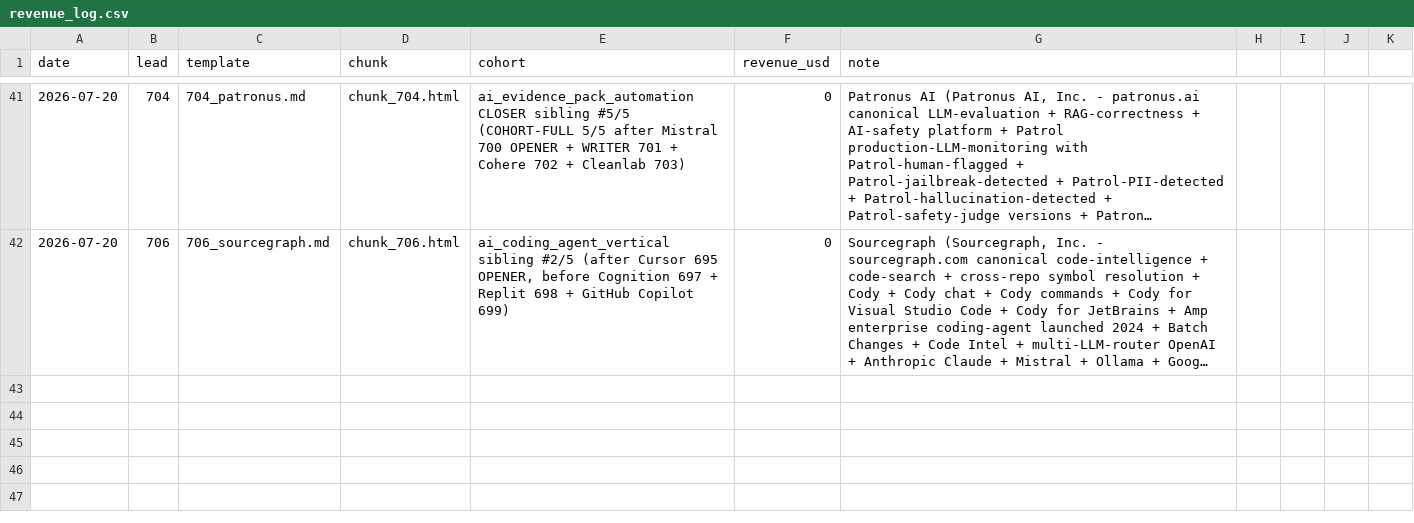
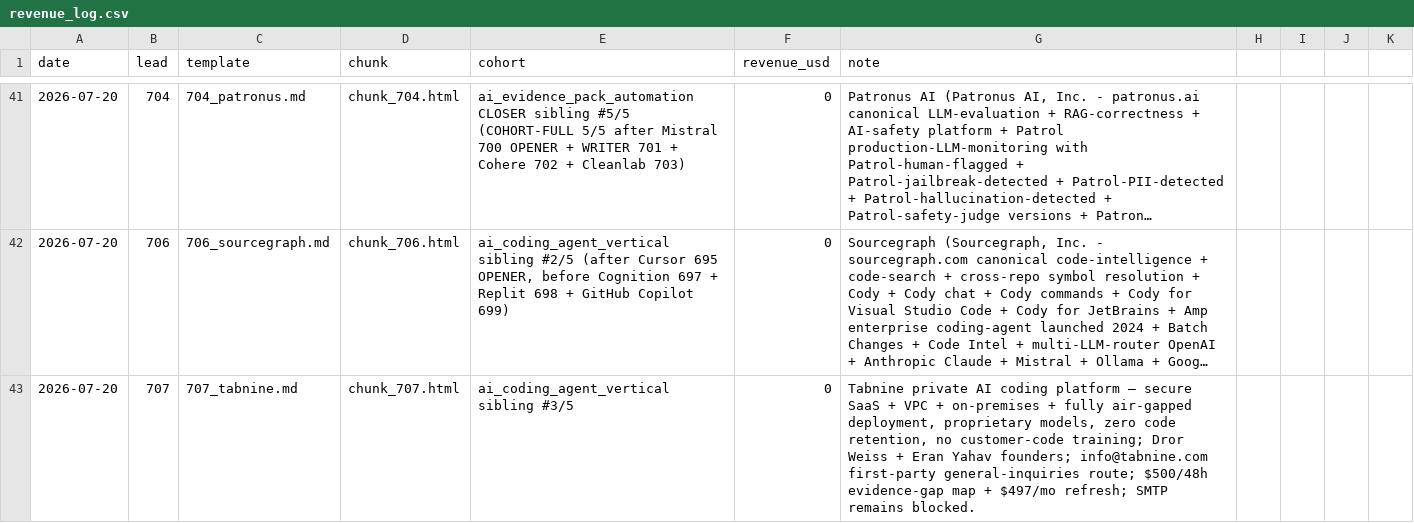
Before and after one commit to TalonForgeHQ/atlas-store, a CSV file: revenue_log.csv, drawn as a sheet; only a part is shown, gaps mark what is left out; long unchanged cells end in …; the diff names each change by its address in the sheet, - before the commit and + after, or states it on an @@ line.

```diff
--- a/revenue_log.csv
+++ b/revenue_log.csv
+row 43: 2026-07-20 | 707 | 707_tabnine.md | chunk_707.html | ai_coding_agent_vertical sibling #3/5 | 0 | Tabnine private AI coding platform — secure SaaS + VPC + on-premises + fully air-gapped deployment, proprietary models, zero code retention, no customer-code training; Dror Weiss + Eran Yahav founders; info@tabnine.com first-party general-inquiries route; $500/48h evidence-gap map + $497/mo refresh; SMTP remains blocked.
```
Also changed, not shown: cold_email/leads.csv, 7 other files.
